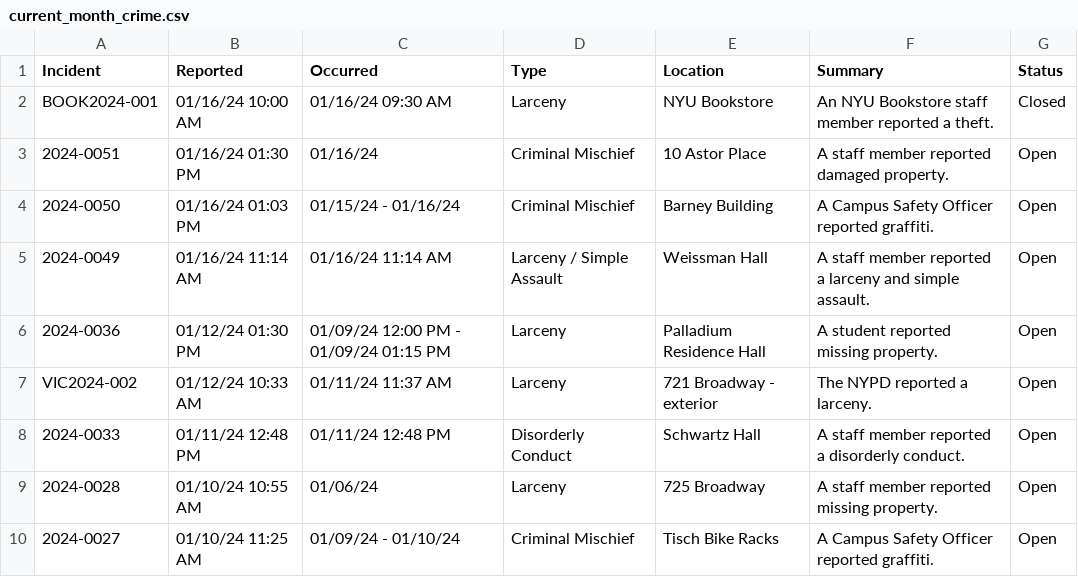
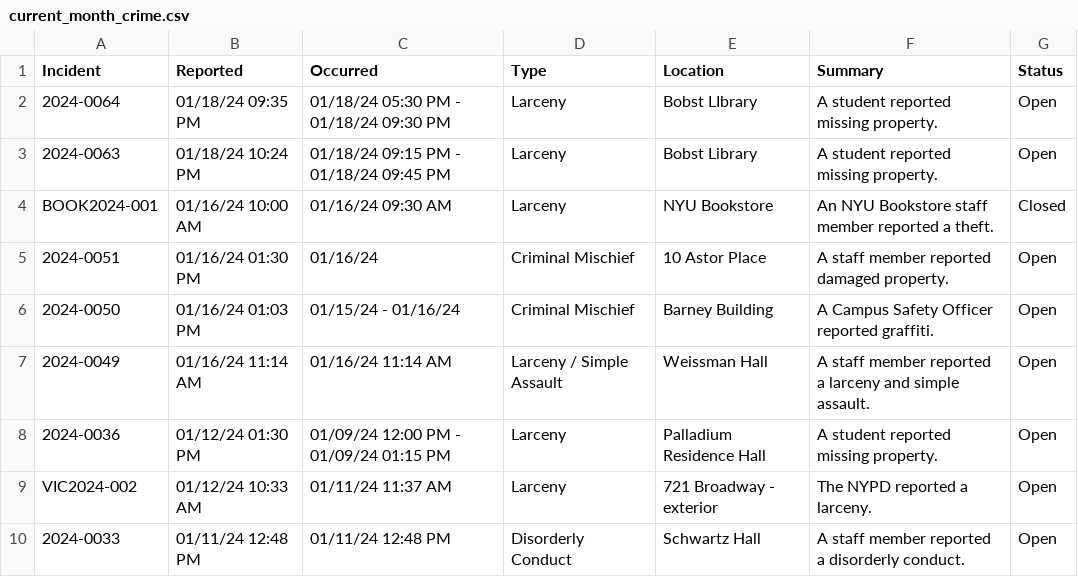
Before and after one commit to NuoLeiNYU/nyu-safety-report, a CSV file: data/current_month_crime.csv, drawn as a sheet; only a part is shown; the shorter side is filled out with more unchanged rows.

```diff
--- a/data/current_month_crime.csv
+++ b/data/current_month_crime.csv
@@ -1,2 +1,4 @@
 Incident,Reported,Occurred,Type,Location,Summary,Status
+2024-0064,01/18/24 09:35 PM,01/18/24 05:30 PM - 01/18/24 09:30 PM,Larceny,Bobst LIbrary,A student reported missing property.,Open
+2024-0063,01/18/24 10:24 PM,01/18/24 09:15 PM - 01/18/24 09:45 PM,Larceny,Bobst Library,A student reported missing property.,Open
 BOOK2024-001,01/16/24 10:00 AM,01/16/24 09:30 AM,Larceny,NYU Bookstore,An NYU Bookstore staff member reported a theft.,Closed
```
